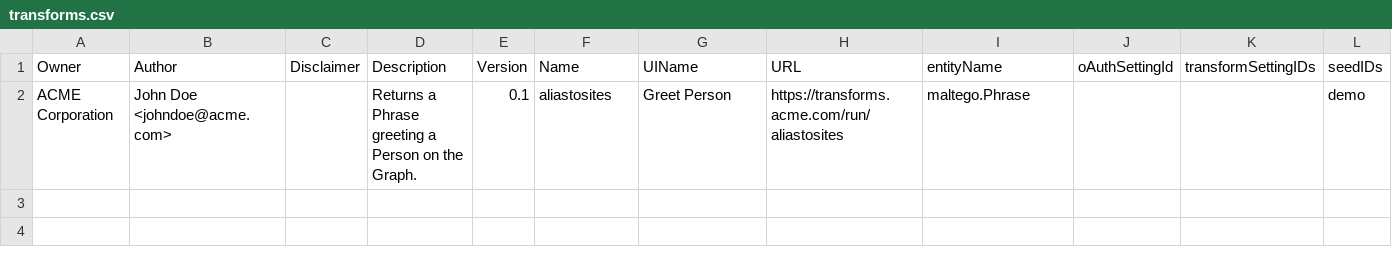
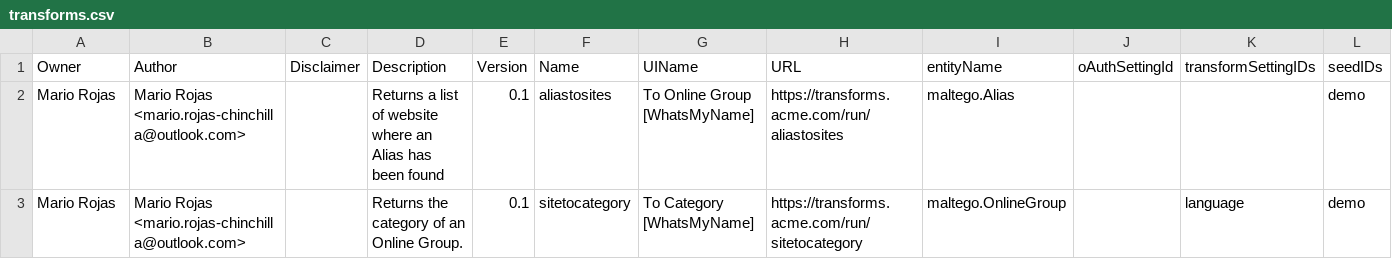
Before and after one commit to TURROKS/Maltego_WhatsMyName, a CSV file: transforms.csv, drawn as a sheet.

Commit message:
Improved Entity Detection

```diff
--- a/transforms.csv
+++ b/transforms.csv
@@ -1,2 +1,3 @@
 Owner,Author,Disclaimer,Description,Version,Name,UIName,URL,entityName,oAuthSettingId,transformSettingIDs,seedIDs
-ACME Corporation,John Doe <johndoe@acme.com>,,Returns a Phrase greeting a Person on the Graph.,0.1,aliastosites,Greet Person,https://transforms.acme.com/run/aliastosites,maltego.Phrase,,,demo
+Mario Rojas,Mario Rojas <mario.rojas-chinchilla@outlook.com>,,Returns a list of website where an Alias has been found,0.1,aliastosites,To Online Group [WhatsMyName],https://transforms.acme.com/run/aliastosites,maltego.Alias,,,demo
+Mario Rojas,Mario Rojas <mario.rojas-chinchilla@outlook.com>,,Returns the category of an Online Group.,0.1,sitetocategory,To Category [WhatsMyName],https://transforms.acme.com/run/sitetocategory,maltego.OnlineGroup,,language,demo
```
Also changed, not shown: 5 other files.
